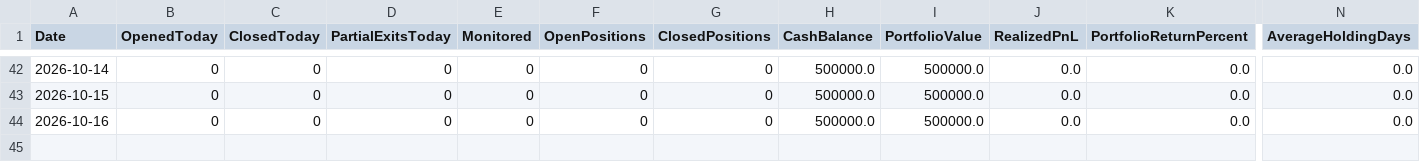
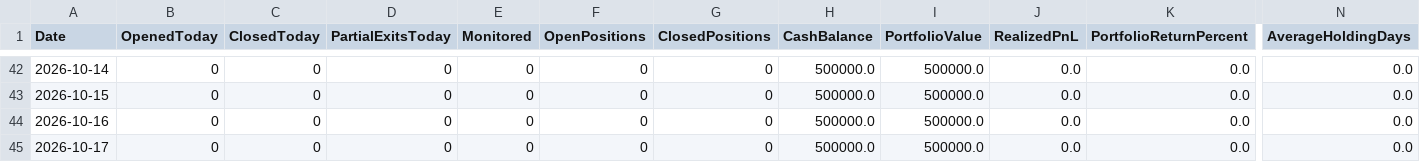
Before and after one commit to gobo-pixel/Professional-setup-of-swing-trading-Fixed-version2, a CSV file: reports/paper_trading_daily_report.csv, drawn as a sheet; only a part is shown, gaps mark what is left out; rows hold the shown columns only; the diff names each change by its address in the sheet, - before the commit and + after, or states it on an @@ line.

```diff
--- a/reports/paper_trading_daily_report.csv
+++ b/reports/paper_trading_daily_report.csv
+row 45: 2026-10-17 | 0 | 0 | 0 | 0 | 0 | 0 | 500000.0 | 500000.0 | 0.0 | 0.0 | 0.0
```
